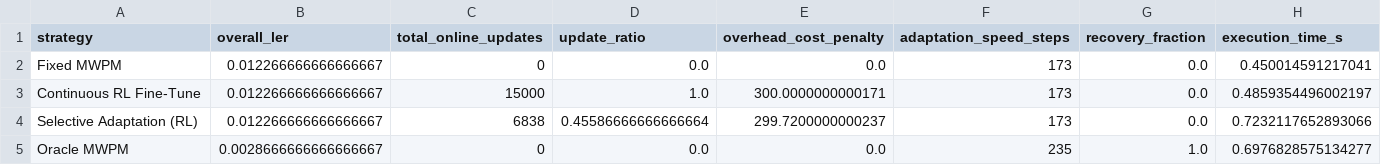
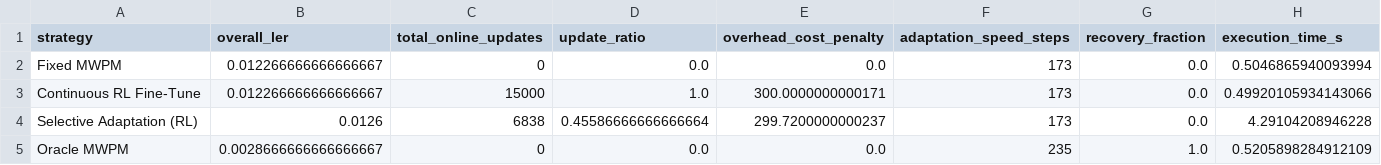
Before and after one commit to HriteshSai/Adaptive-Reinforcement-Learning-for-Quantum-Error-Correction, a CSV file: results/adaptive_drift_results.csv, drawn as a sheet.

```diff
--- a/results/adaptive_drift_results.csv
+++ b/results/adaptive_drift_results.csv
@@ -1,5 +1,5 @@
 strategy,overall_ler,total_online_updates,update_ratio,overhead_cost_penalty,adaptation_speed_steps,recovery_fraction,execution_time_s
-Fixed MWPM,0.012266666666666667,0,0.0,0.0,173,0.0,0.450014591217041
-Continuous RL Fine-Tune,0.012266666666666667,15000,1.0,300.0000000000171,173,0.0,0.4859354496002197
-Selective Adaptation (RL),0.012266666666666667,6838,0.45586666666666664,299.7200000000237,173,0.0,0.7232117652893066
-Oracle MWPM,0.0028666666666666667,0,0.0,0.0,235,1.0,0.6976828575134277
+Fixed MWPM,0.012266666666666667,0,0.0,0.0,173,0.0,0.5046865940093994
+Continuous RL Fine-Tune,0.012266666666666667,15000,1.0,300.0000000000171,173,0.0,0.49920105934143066
+Selective Adaptation (RL),0.0126,6838,0.45586666666666664,299.7200000000237,173,0.0,4.29104208946228
+Oracle MWPM,0.0028666666666666667,0,0.0,0.0,235,1.0,0.5205898284912109
```
Also changed, not shown: 10 other files.
